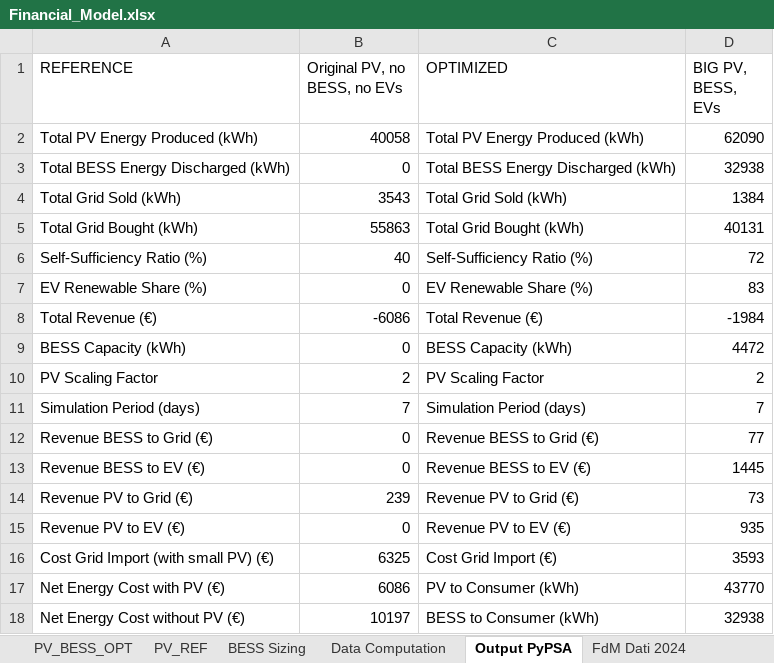
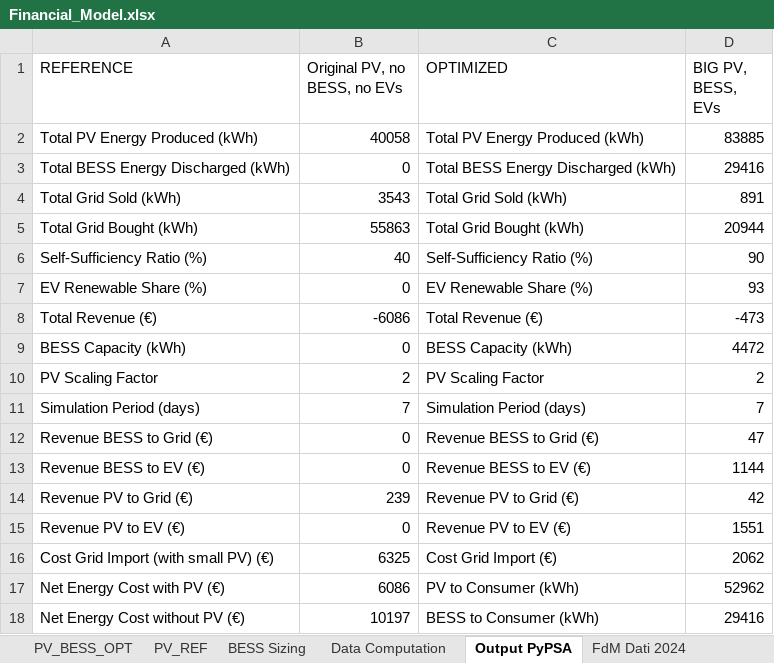
Before and after one commit to diegomalsiner1/V1_First_Model, an Excel workbook: Input Data Files/Financial_Model.xlsx, sheet Output PyPSA, drawn as a sheet; values as stored, in another font and other column widths than the file's, no borders; the diff names each change by its address in the sheet, - before the commit and + after, or states it on an @@ line.

```diff
--- a/Input Data Files/Financial_Model.xlsx (sheet Output PyPSA)
+++ b/Input Data Files/Financial_Model.xlsx (sheet Output PyPSA)
-D2 (BIG PV, BESS, EVs): 62090
+D2 (BIG PV, BESS, EVs): 83885
-D3 (BIG PV, BESS, EVs): 32938
+D3 (BIG PV, BESS, EVs): 29416
-D4 (BIG PV, BESS, EVs): 1384
+D4 (BIG PV, BESS, EVs): 891
-D5 (BIG PV, BESS, EVs): 40131
+D5 (BIG PV, BESS, EVs): 20944
-D6 (BIG PV, BESS, EVs): 72
+D6 (BIG PV, BESS, EVs): 90
-D7 (BIG PV, BESS, EVs): 83
+D7 (BIG PV, BESS, EVs): 93
-D8 (BIG PV, BESS, EVs): -1984
+D8 (BIG PV, BESS, EVs): -473
-D12 (BIG PV, BESS, EVs): 77
+D12 (BIG PV, BESS, EVs): 47
-D13 (BIG PV, BESS, EVs): 1445
+D13 (BIG PV, BESS, EVs): 1144
-D14 (BIG PV, BESS, EVs): 73
+D14 (BIG PV, BESS, EVs): 42
-D15 (BIG PV, BESS, EVs): 935
+D15 (BIG PV, BESS, EVs): 1551
-D16 (BIG PV, BESS, EVs): 3593
+D16 (BIG PV, BESS, EVs): 2062
-D17 (BIG PV, BESS, EVs): 43770
+D17 (BIG PV, BESS, EVs): 52962
-D18 (BIG PV, BESS, EVs): 32938
+D18 (BIG PV, BESS, EVs): 29416
```
Also changed, not shown: 10 other files.
